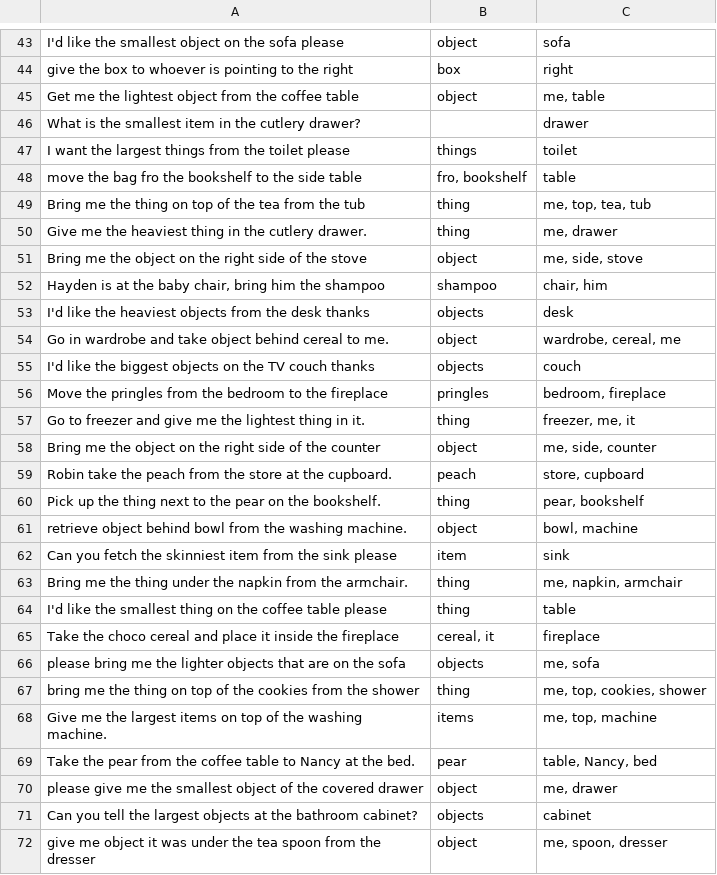
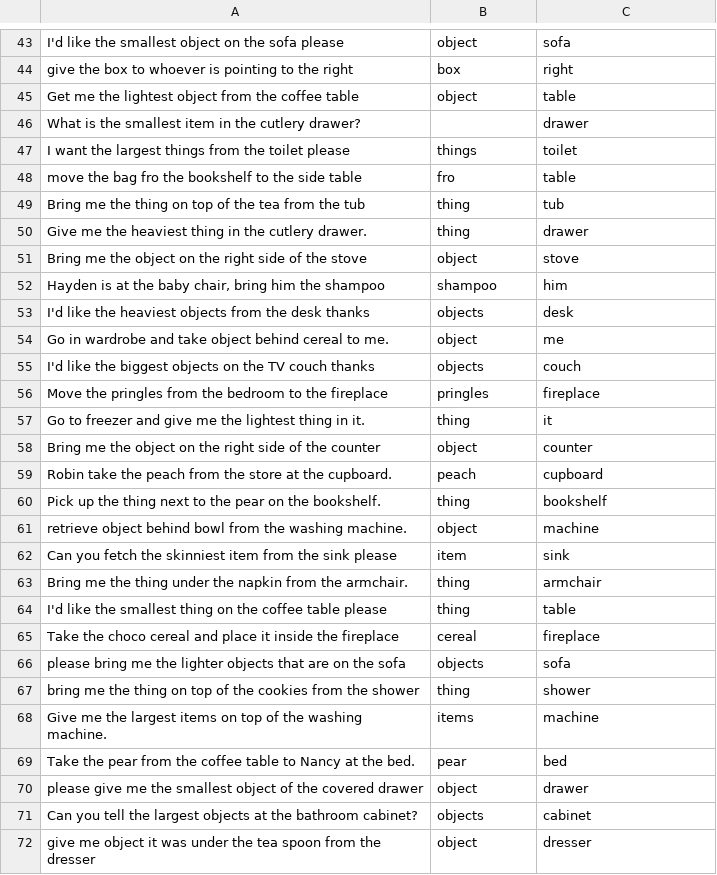
Before and after one commit to kaDebowska/Robotic-semantic-interpretation-of-voice-commands, a CSV file: intent_recognition/datasets/test_filtered.csv, drawn as a sheet; only a part is shown, gaps mark what is left out; the diff covers the shown part only.

```diff
--- a/intent_recognition/datasets/test_filtered.csv
+++ b/intent_recognition/datasets/test_filtered.csv
@@ -44,29 +44,29 @@ I'd like the smallest object on the sofa please,object,sofa
 give the box to whoever is pointing to the right,box,right
-Get me the lightest object from the coffee table,object,"me, table"
+Get me the lightest object from the coffee table,object,table
 What is the smallest item in the cutlery drawer?,,drawer
 I want the largest things from the toilet please,things,toilet
-move the bag fro the bookshelf to the side table,"fro, bookshelf",table
-Bring me the thing on top of the tea from the tub,thing,"me, top, tea, tub"
-Give me the heaviest thing in the cutlery drawer.,thing,"me, drawer"
-Bring me the object on the right side of the stove,object,"me, side, stove"
-"Hayden is at the baby chair, bring him the shampoo",shampoo,"chair, him"
+move the bag fro the bookshelf to the side table,fro,table
+Bring me the thing on top of the tea from the tub,thing,tub
+Give me the heaviest thing in the cutlery drawer.,thing,drawer
+Bring me the object on the right side of the stove,object,stove
+"Hayden is at the baby chair, bring him the shampoo",shampoo,him
 I'd like the heaviest objects from the desk thanks,objects,desk
-Go in wardrobe and take object behind cereal to me.,object,"wardrobe, cereal, me"
+Go in wardrobe and take object behind cereal to me.,object,me
 I'd like the biggest objects on the TV couch thanks,objects,couch
-Move the pringles from the bedroom to the fireplace,pringles,"bedroom, fireplace"
-Go to freezer and give me the lightest thing in it.,thing,"freezer, me, it"
-Bring me the object on the right side of the counter,object,"me, side, counter"
-Robin take the peach from the store at the cupboard.,peach,"store, cupboard"
-Pick up the thing next to the pear on the bookshelf.,thing,"pear, bookshelf"
-retrieve object behind bowl from the washing machine.,object,"bowl, machine"
+Move the pringles from the bedroom to the fireplace,pringles,fireplace
+Go to freezer and give me the lightest thing in it.,thing,it
+Bring me the object on the right side of the counter,object,counter
+Robin take the peach from the store at the cupboard.,peach,cupboard
+Pick up the thing next to the pear on the bookshelf.,thing,bookshelf
+retrieve object behind bowl from the washing machine.,object,machine
 Can you fetch the skinniest item from the sink please,item,sink
-Bring me the thing under the napkin from the armchair.,thing,"me, napkin, armchair"
+Bring me the thing under the napkin from the armchair.,thing,armchair
 I'd like the smallest thing on the coffee table please,thing,table
-Take the choco cereal and place it inside the fireplace,"cereal, it",fireplace
-please bring me the lighter objects that are on the sofa,objects,"me, sofa"
-bring me the thing on top of the cookies from the shower,thing,"me, top, cookies, shower"
-Give me the largest items on top of the washing machine.,items,"me, top, machine"
-Take the pear from the coffee table to Nancy at the bed.,pear,"table, Nancy, bed"
-please give me the smallest object of the covered drawer,object,"me, drawer"
+Take the choco cereal and place it inside the fireplace,cereal,fireplace
+please bring me the lighter objects that are on the sofa,objects,sofa
+bring me the thing on top of the cookies from the shower,thing,shower
+Give me the largest items on top of the washing machine.,items,machine
+Take the pear from the coffee table to Nancy at the bed.,pear,bed
+please give me the smallest object of the covered drawer,object,drawer
 Can you tell the largest objects at the bathroom cabinet?,objects,cabinet
-give me object it was under the tea spoon from the dresser,object,"me, spoon, dresser"
+give me object it was under the tea spoon from the dresser,object,dresser
```
Also changed, not shown: 80 edited cells elsewhere in this file, intent_recognition/datasets/train_filtered.csv, intent_recognition/datasets/val_filtered.csv, 1 other file.
